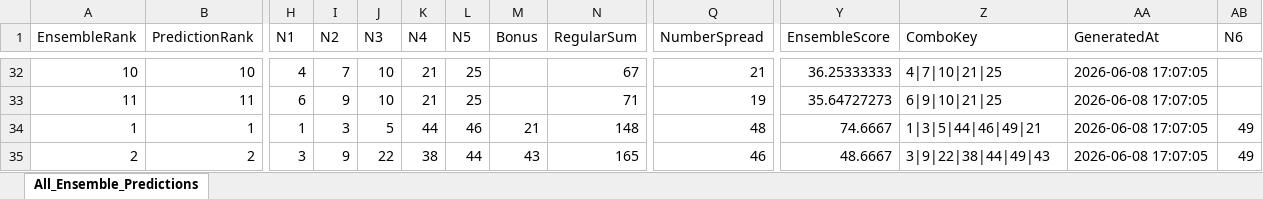
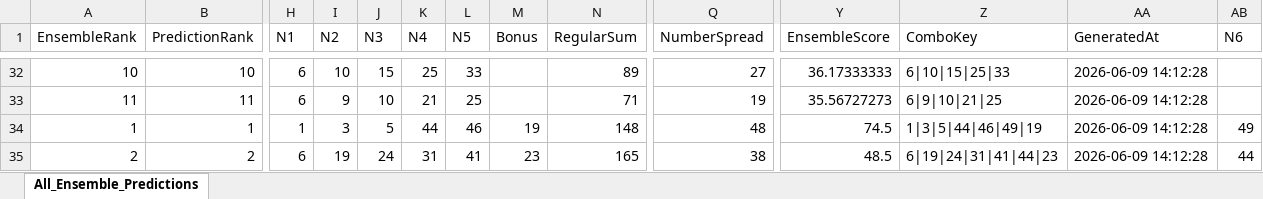
Before and after one commit to 19KabeloMadiga95/HexagrandHouse, an Excel workbook: data/exports/final_predictions/all_games_ensemble_predictions.xlsx, sheet All_Ensemble_Predictions, drawn as a sheet; only a part is shown, gaps mark what is left out; values as stored, in another font and other column widths than the file's, no borders; the diff covers the shown part only; the diff names each change by its address in the sheet, - before the commit and + after, or states it on an @@ line.

```diff
--- a/data/exports/final_predictions/all_games_ensemble_predictions.xlsx (sheet All_Ensemble_Predictions)
+++ b/data/exports/final_predictions/all_games_ensemble_predictions.xlsx (sheet All_Ensemble_Predictions)
-H32 (N1): 4
+H32 (N1): 6
-I32 (N2): 7
+I32 (N2): 10
-J32 (N3): 10
+J32 (N3): 15
-K32 (N4): 21
+K32 (N4): 25
-L32 (N5): 25
+L32 (N5): 33
-N32 (RegularSum): 67
+N32 (RegularSum): 89
-Q32 (NumberSpread): 21
+Q32 (NumberSpread): 27
-Y32 (EnsembleScore): 36.25333333
+Y32 (EnsembleScore): 36.17333333
-Z32 (ComboKey): 4|7|10|21|25
+Z32 (ComboKey): 6|10|15|25|33
-AA32:AA35 (GeneratedAt): 2026-06-08 17:07:05
+AA32:AA35 (GeneratedAt): 2026-06-09 14:12:28
-Y33 (EnsembleScore): 35.64727273
+Y33 (EnsembleScore): 35.56727273
-M34 (Bonus): 21
+M34 (Bonus): 19
-Y34 (EnsembleScore): 74.6667
+Y34 (EnsembleScore): 74.5
-Z34 (ComboKey): 1|3|5|44|46|49|21
+Z34 (ComboKey): 1|3|5|44|46|49|19
-H35 (N1): 3
+H35 (N1): 6
-I35 (N2): 9
+I35 (N2): 19
-J35 (N3): 22
+J35 (N3): 24
-K35 (N4): 38
+K35 (N4): 31
-L35 (N5): 44
+L35 (N5): 41
-M35 (Bonus): 43
+M35 (Bonus): 23
-Q35 (NumberSpread): 46
+Q35 (NumberSpread): 38
-Y35 (EnsembleScore): 48.6667
+Y35 (EnsembleScore): 48.5
-Z35 (ComboKey): 3|9|22|38|44|49|43
+Z35 (ComboKey): 6|19|24|31|41|44|23
-AB35 (N6): 49
+AB35 (N6): 44
```
Also changed, not shown: 210 edited cells elsewhere in this sheet, data/exports/final_predictions/daily_lotto_ensemble_predictions.xlsx, data/exports/final_predictions/lotto_ensemble_predictions.xlsx, 6 other files.
